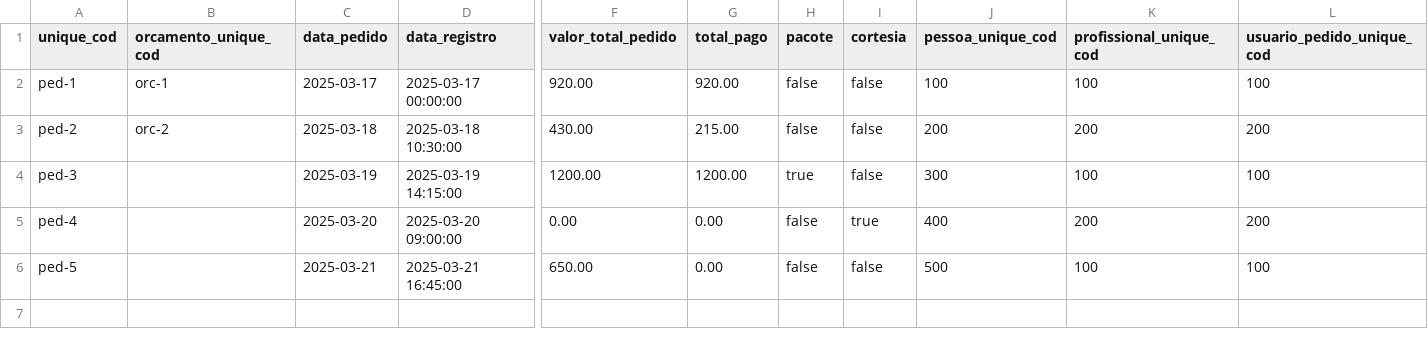
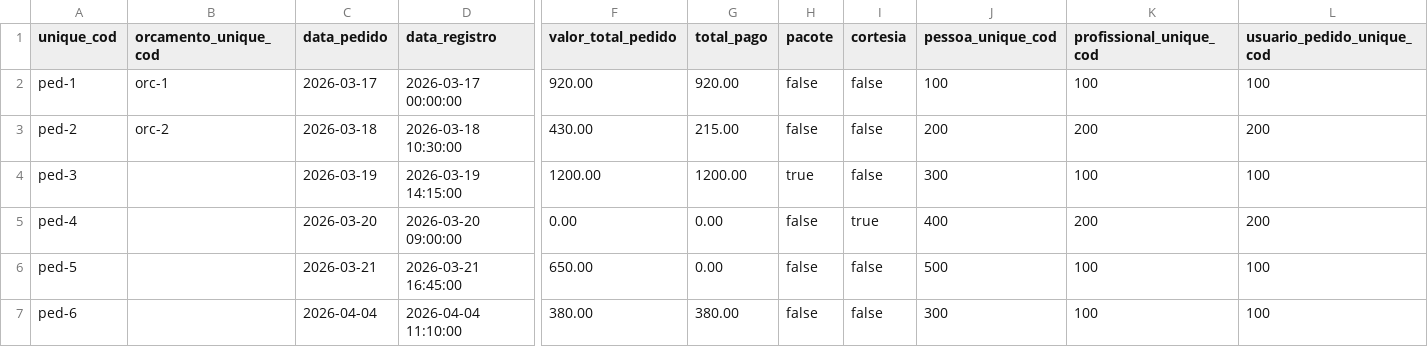
Before and after one commit to ebrain-clinic/tech-docs, a CSV file: docs/documentacao/view_pedido/import_pedido.csv, drawn as a sheet; only a part is shown, gaps mark what is left out; rows hold the shown columns only; the diff names each change by its address in the sheet, - before the commit and + after, or states it on an @@ line.

```diff
--- a/docs/documentacao/view_pedido/import_pedido.csv
+++ b/docs/documentacao/view_pedido/import_pedido.csv
-C2 (data_pedido): 2025-03-17
+C2 (data_pedido): 2026-03-17
-D2 (data_registro): 2025-03-17 00:00:00
+D2 (data_registro): 2026-03-17 00:00:00
-C3 (data_pedido): 2025-03-18
+C3 (data_pedido): 2026-03-18
-D3 (data_registro): 2025-03-18 10:30:00
+D3 (data_registro): 2026-03-18 10:30:00
-C4 (data_pedido): 2025-03-19
+C4 (data_pedido): 2026-03-19
-D4 (data_registro): 2025-03-19 14:15:00
+D4 (data_registro): 2026-03-19 14:15:00
-C5 (data_pedido): 2025-03-20
+C5 (data_pedido): 2026-03-20
-D5 (data_registro): 2025-03-20 09:00:00
+D5 (data_registro): 2026-03-20 09:00:00
-C6 (data_pedido): 2025-03-21
+C6 (data_pedido): 2026-03-21
-D6 (data_registro): 2025-03-21 16:45:00
+D6 (data_registro): 2026-03-21 16:45:00
+row 7: ped-6 |  | 2026-04-04 | 2026-04-04 11:10:00 | 380.00 | 380.00 | false | false | 300 | 100 | 100
```
Also changed, not shown: docs/documentacao/view_caixa_lancamento/import_caixa_lancamento.csv, docs/documentacao/view_conta_parcela/import_conta_parcela.csv, 5 other files.
